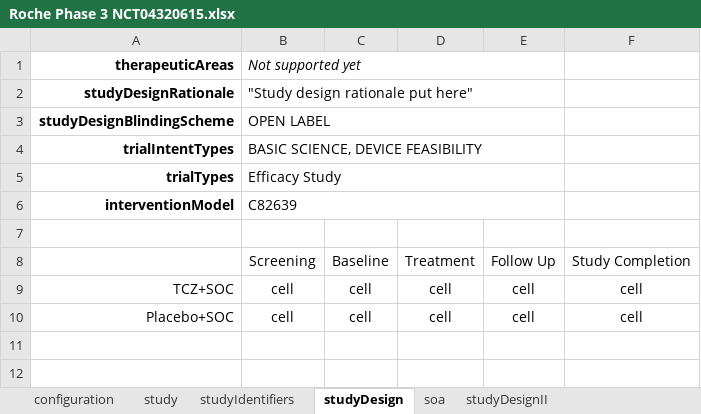
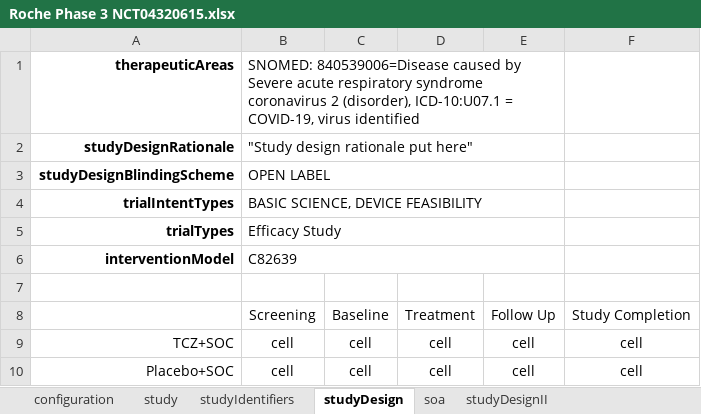
Before and after one commit to cdisc-org/usdm, an Excel workbook: source_data/Roche Phase 3 NCT04320615.xlsx, sheet studyDesign, drawn as a sheet; values as stored, in another font and other column widths than the file's, no borders; the diff names each change by its address in the sheet, - before the commit and + after, or states it on an @@ line.

```diff
--- a/source_data/Roche Phase 3 NCT04320615.xlsx (sheet studyDesign)
+++ b/source_data/Roche Phase 3 NCT04320615.xlsx (sheet studyDesign)
-B1: Not supported yet
+B1: SNOMED: 840539006=Disease caused by Severe acute respiratory syndrome coronavirus 2 (disorder), ICD-10:U07.1 = COVID-19, virus identified
-B1 italic: on
+B1 italic: off
```
Also changed, not shown: source_data/cycles_1.xlsx, source_data/simple_1.xlsx, 14 other files.
